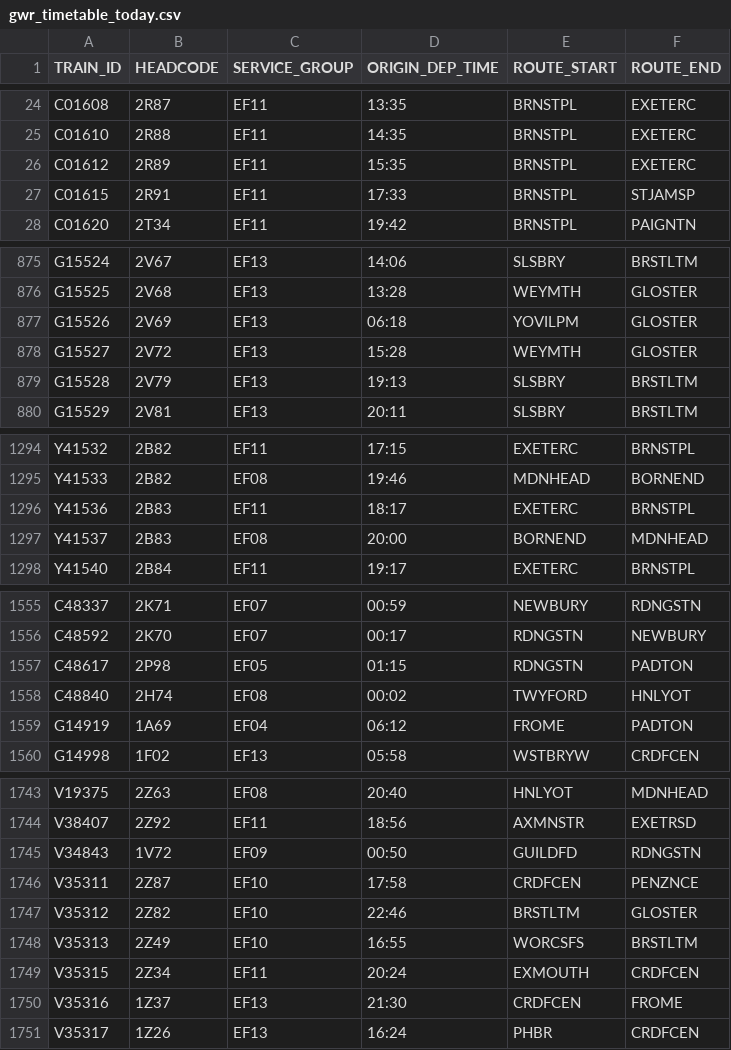
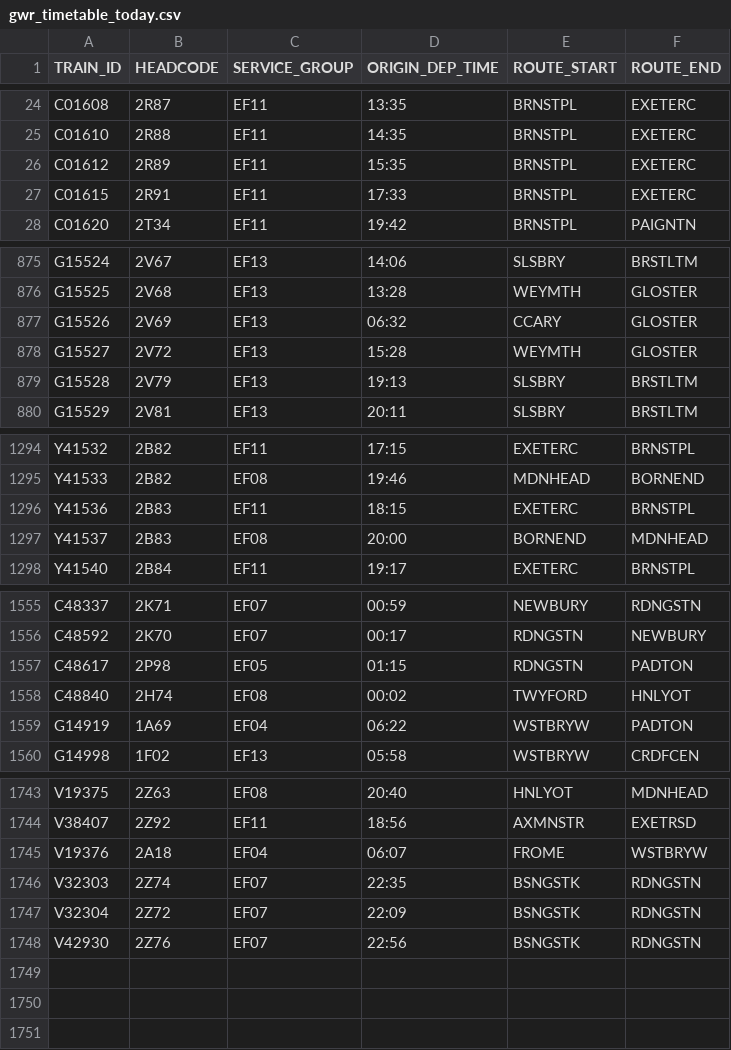
Before and after one commit to tomsmith199202-cloud/gwr_cron_job, a CSV file: gwr_timetable_today.csv, drawn as a sheet; only a part is shown, gaps mark what is left out; the diff covers the shown part only.

```diff
--- a/gwr_timetable_today.csv
+++ b/gwr_timetable_today.csv
@@ -26,3 +26,3 @@ C01610,2R88,EF11,14:35,BRNSTPL,EXETERC
 C01612,2R89,EF11,15:35,BRNSTPL,EXETERC
-C01615,2R91,EF11,17:33,BRNSTPL,STJAMSP
+C01615,2R91,EF11,17:33,BRNSTPL,EXETERC
 C01620,2T34,EF11,19:42,BRNSTPL,PAIGNTN
@@ -876,3 +876,3 @@ G15524,2V67,EF13,14:06,SLSBRY,BRSTLTM
 G15525,2V68,EF13,13:28,WEYMTH,GLOSTER
-G15526,2V69,EF13,06:18,YOVILPM,GLOSTER
+G15526,2V69,EF13,06:32,CCARY,GLOSTER
 G15527,2V72,EF13,15:28,WEYMTH,GLOSTER
@@ -1295,3 +1295,3 @@ Y41532,2B82,EF11,17:15,EXETERC,BRNSTPL
 Y41533,2B82,EF08,19:46,MDNHEAD,BORNEND
-Y41536,2B83,EF11,18:17,EXETERC,BRNSTPL
+Y41536,2B83,EF11,18:15,EXETERC,BRNSTPL
 Y41537,2B83,EF08,20:00,BORNEND,MDNHEAD
@@ -1558,3 +1558,3 @@ C48617,2P98,EF05,01:15,RDNGSTN,PADTON
 C48840,2H74,EF08,00:02,TWYFORD,HNLYOT
-G14919,1A69,EF04,06:12,FROME,PADTON
+G14919,1A69,EF04,06:22,WSTBRYW,PADTON
 G14998,1F02,EF13,05:58,WSTBRYW,CRDFCEN
@@ -1744,8 +1744,5 @@ V19375,2Z63,EF08,20:40,HNLYOT,MDNHEAD
 V38407,2Z92,EF11,18:56,AXMNSTR,EXETRSD
-V34843,1V72,EF09,00:50,GUILDFD,RDNGSTN
-V35311,2Z87,EF10,17:58,CRDFCEN,PENZNCE
-V35312,2Z82,EF10,22:46,BRSTLTM,GLOSTER
-V35313,2Z49,EF10,16:55,WORCSFS,BRSTLTM
-V35315,2Z34,EF11,20:24,EXMOUTH,CRDFCEN
-V35316,1Z37,EF13,21:30,CRDFCEN,FROME
-V35317,1Z26,EF13,16:24,PHBR,CRDFCEN
+V19376,2A18,EF04,06:07,FROME,WSTBRYW
+V32303,2Z74,EF07,22:35,BSNGSTK,RDNGSTN
+V32304,2Z72,EF07,22:09,BSNGSTK,RDNGSTN
+V42930,2Z76,EF07,22:56,BSNGSTK,RDNGSTN
```
Also changed, not shown: 1 edited cell elsewhere in this file, 1 other file.
